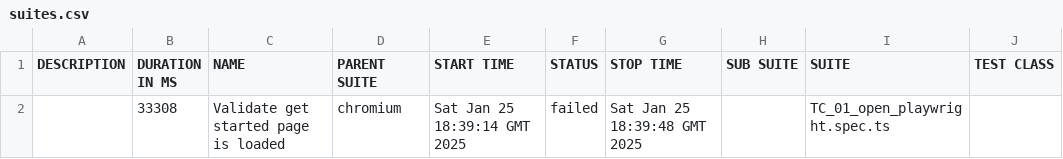
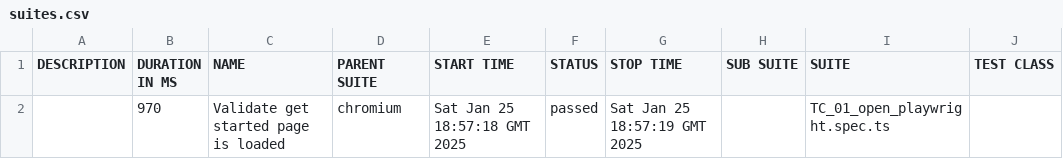
Before and after one commit to emZubair/VXG-Automation, a CSV file: data/suites.csv, drawn as a sheet; only a part is shown; the diff names each change by its address in the sheet, - before the commit and + after, or states it on an @@ line.

```diff
--- a/data/suites.csv
+++ b/data/suites.csv
-B2 (DURATION IN MS): 33308
+B2 (DURATION IN MS): 970
-E2 (START TIME): Sat Jan 25 18:39:14 GMT 2025
+E2 (START TIME): Sat Jan 25 18:57:18 GMT 2025
-F2 (STATUS): failed
+F2 (STATUS): passed
-G2 (STOP TIME): Sat Jan 25 18:39:48 GMT 2025
+G2 (STOP TIME): Sat Jan 25 18:57:19 GMT 2025
```
Also changed, not shown: 29 other files.
